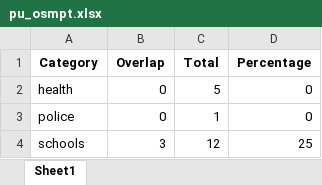
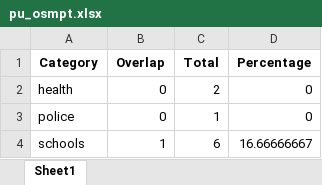
Before and after one commit to rosemaryturtle/city-scan-automation, an Excel workbook: mnt/city-directories/02-process-output/pu_osmpt.xlsx, sheet Sheet1, drawn as a sheet; values as stored, in another font and other column widths than the file's, no borders; the diff names each change by its address in the sheet, - before the commit and + after, or states it on an @@ line.

```diff
--- a/mnt/city-directories/02-process-output/pu_osmpt.xlsx (sheet Sheet1)
+++ b/mnt/city-directories/02-process-output/pu_osmpt.xlsx (sheet Sheet1)
-C2 (Total): 5
+C2 (Total): 2
-B4 (Overlap): 3
+B4 (Overlap): 1
-C4 (Total): 12
+C4 (Total): 6
-D4 (Percentage): 25
+D4 (Percentage): 16.66666667
```
Also changed, not shown: mnt/city-directories/02-process-output/fu_osmpt.xlsx, 12 other files.
